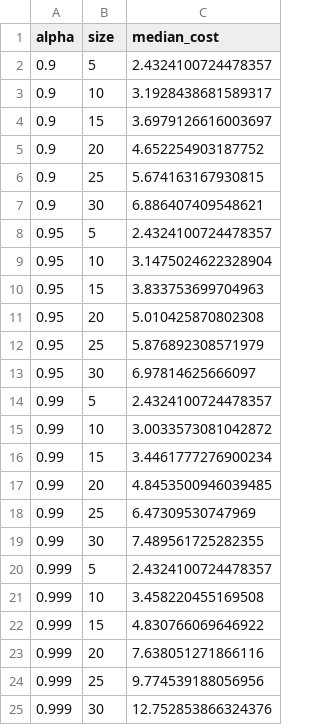
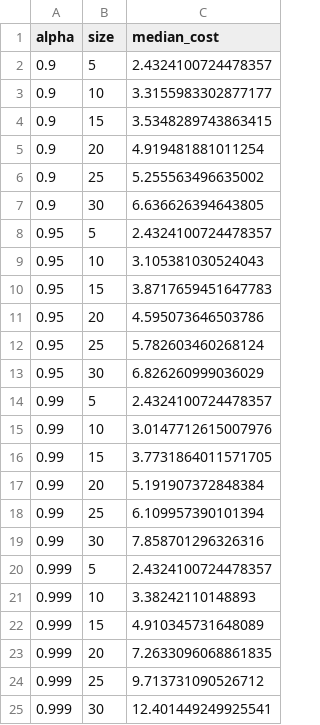
Before and after one commit to yashubry/tsp-search-algorithms, a CSV file: experiments/sa_tuning.csv, drawn as a sheet.

```diff
--- a/experiments/sa_tuning.csv
+++ b/experiments/sa_tuning.csv
@@ -2,24 +2,24 @@ alpha,size,median_cost
 0.9,5,2.4324100724478357
-0.9,10,3.1928438681589317
-0.9,15,3.6979126616003697
-0.9,20,4.652254903187752
-0.9,25,5.674163167930815
-0.9,30,6.886407409548621
+0.9,10,3.3155983302877177
+0.9,15,3.5348289743863415
+0.9,20,4.919481881011254
+0.9,25,5.255563496635002
+0.9,30,6.636626394643805
 0.95,5,2.4324100724478357
-0.95,10,3.1475024622328904
-0.95,15,3.833753699704963
-0.95,20,5.010425870802308
-0.95,25,5.876892308571979
-0.95,30,6.97814625666097
+0.95,10,3.105381030524043
+0.95,15,3.8717659451647783
+0.95,20,4.595073646503786
+0.95,25,5.782603460268124
+0.95,30,6.826260999036029
 0.99,5,2.4324100724478357
-0.99,10,3.0033573081042872
-0.99,15,3.4461777276900234
-0.99,20,4.8453500946039485
-0.99,25,6.47309530747969
-0.99,30,7.489561725282355
+0.99,10,3.0147712615007976
+0.99,15,3.7731864011571705
+0.99,20,5.191907372848384
+0.99,25,6.109957390101394
+0.99,30,7.858701296326316
 0.999,5,2.4324100724478357
-0.999,10,3.458220455169508
-0.999,15,4.830766069646922
-0.999,20,7.638051271866116
-0.999,25,9.774539188056956
-0.999,30,12.752853866324376
+0.999,10,3.38242110148893
+0.999,15,4.910345731648089
+0.999,20,7.2633096068861835
+0.999,25,9.713731090526712
+0.999,30,12.401449249925541
```
Also changed, not shown: experiments/ga_tuning.csv, experiments/hc_tuning.csv, 14 other files.
